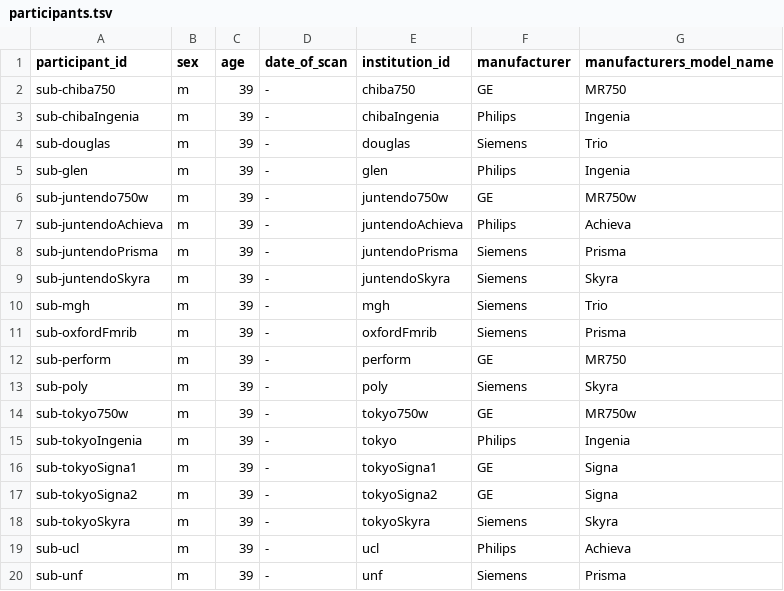
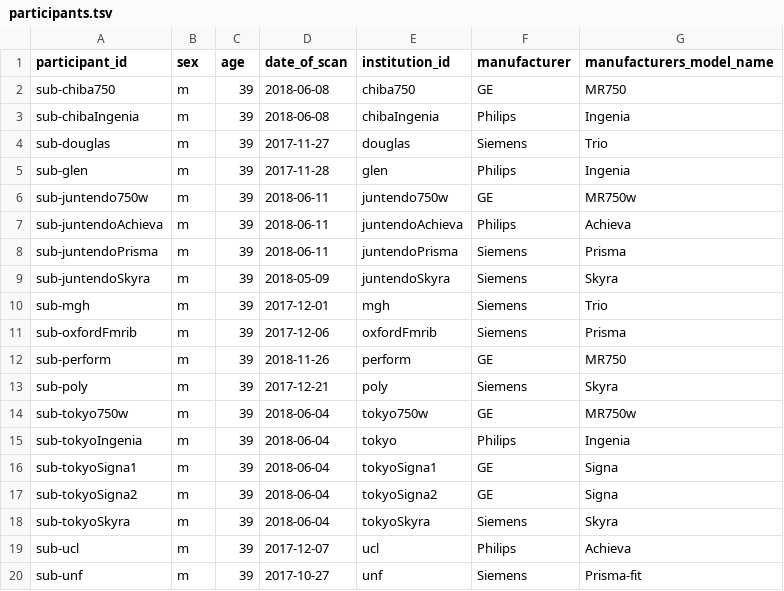
Before and after one commit to OpenNeuroDatasets/ds002900, a TSV file: participants.tsv, drawn as a sheet.

```diff
--- a/participants.tsv
+++ b/participants.tsv
@@ -1,20 +1,20 @@
 participant_id	sex	age	date_of_scan	institution_id	manufacturer	manufacturers_model_name
-sub-chiba750	m	39	-	chiba750	GE	MR750
-sub-chibaIngenia	m	39	-	chibaIngenia	Philips	Ingenia
-sub-douglas	m	39	-	douglas	Siemens	Trio
-sub-glen	m	39	-	glen	Philips	Ingenia
-sub-juntendo750w	m	39	-	juntendo750w	GE	MR750w
-sub-juntendoAchieva	m	39	-	juntendoAchieva	Philips	Achieva
-sub-juntendoPrisma	m	39	-	juntendoPrisma	Siemens	Prisma
-sub-juntendoSkyra	m	39	-	juntendoSkyra	Siemens	Skyra
-sub-mgh	m	39	-	mgh	Siemens	Trio
-sub-oxfordFmrib	m	39	-	oxfordFmrib	Siemens	Prisma
-sub-perform	m	39	-	perform	GE	MR750
-sub-poly	m	39	-	poly	Siemens	Skyra
-sub-tokyo750w	m	39	-	tokyo750w	GE	MR750w
-sub-tokyoIngenia	m	39	-	tokyo	Philips	Ingenia
-sub-tokyoSigna1	m	39	-	tokyoSigna1	GE	Signa
-sub-tokyoSigna2	m	39	-	tokyoSigna2	GE	Signa
-sub-tokyoSkyra	m	39	-	tokyoSkyra	Siemens	Skyra
-sub-ucl	m	39	-	ucl	Philips	Achieva
-sub-unf	m	39	-	unf	Siemens	Prisma
+sub-chiba750	m	39	2018-06-08	chiba750	GE	MR750
+sub-chibaIngenia	m	39	2018-06-08	chibaIngenia	Philips	Ingenia
+sub-douglas	m	39	2017-11-27	douglas	Siemens	Trio
+sub-glen	m	39	2017-11-28	glen	Philips	Ingenia
+sub-juntendo750w	m	39	2018-06-11	juntendo750w	GE	MR750w
+sub-juntendoAchieva	m	39	2018-06-11	juntendoAchieva	Philips	Achieva
+sub-juntendoPrisma	m	39	2018-06-11	juntendoPrisma	Siemens	Prisma
+sub-juntendoSkyra	m	39	2018-05-09	juntendoSkyra	Siemens	Skyra
+sub-mgh	m	39	2017-12-01	mgh	Siemens	Trio
+sub-oxfordFmrib	m	39	2017-12-06	oxfordFmrib	Siemens	Prisma
+sub-perform	m	39	2018-11-26	perform	GE	MR750
+sub-poly	m	39	2017-12-21	poly	Siemens	Skyra
+sub-tokyo750w	m	39	2018-06-04	tokyo750w	GE	MR750w
+sub-tokyoIngenia	m	39	2018-06-04	tokyo	Philips	Ingenia
+sub-tokyoSigna1	m	39	2018-06-04	tokyoSigna1	GE	Signa
+sub-tokyoSigna2	m	39	2018-06-04	tokyoSigna2	GE	Signa
+sub-tokyoSkyra	m	39	2018-06-04	tokyoSkyra	Siemens	Skyra
+sub-ucl	m	39	2017-12-07	ucl	Philips	Achieva
+sub-unf	m	39	2017-10-27	unf	Siemens	Prisma-fit
```
Also changed, not shown: 1 other file.
